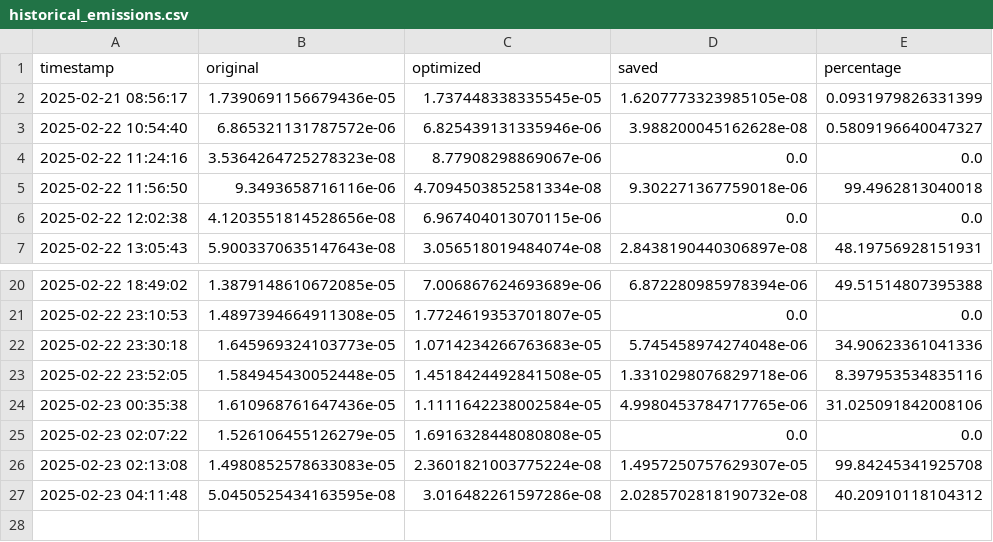
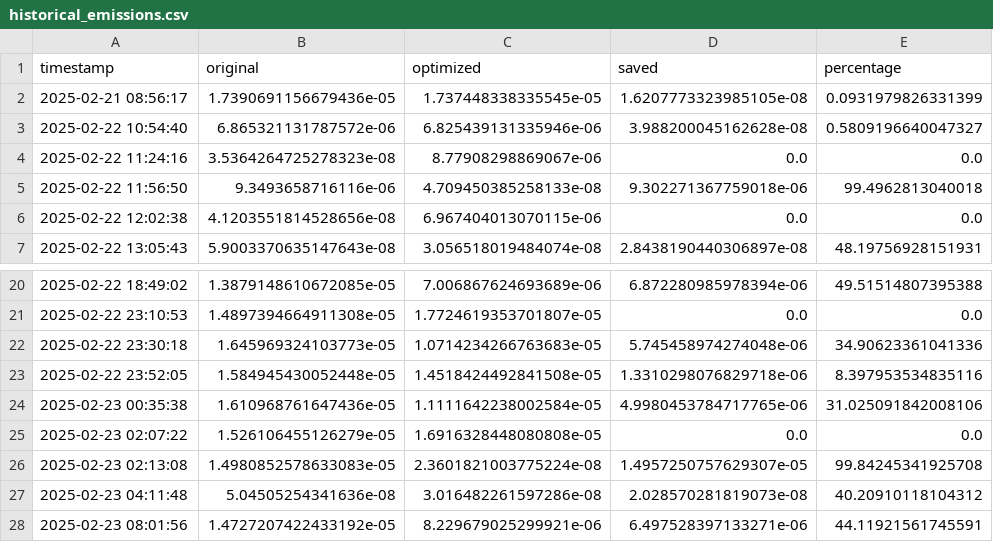
Before and after one commit to RajBhattacharyya/FlowMorph, a CSV file: emissions/historical_emissions.csv, drawn as a sheet; only a part is shown, gaps mark what is left out.

```diff
--- a/emissions/historical_emissions.csv
+++ b/emissions/historical_emissions.csv
@@ -4,3 +4,3 @@ timestamp,original,optimized,saved,percentage
 2025-02-22 11:24:16,3.5364264725278323e-08,8.77908298869067e-06,0.0,0.0
-2025-02-22 11:56:50,9.3493658716116e-06,4.7094503852581334e-08,9.302271367759018e-06,99.4962813040018
+2025-02-22 11:56:50,9.3493658716116e-06,4.709450385258133e-08,9.302271367759018e-06,99.4962813040018
 2025-02-22 12:02:38,4.1203551814528656e-08,6.967404013070115e-06,0.0,0.0
@@ -26,2 +26,3 @@ timestamp,original,optimized,saved,percentage
 2025-02-23 02:13:08,1.4980852578633083e-05,2.3601821003775224e-08,1.4957250757629307e-05,99.84245341925708
-2025-02-23 04:11:48,5.0450525434163595e-08,3.016482261597286e-08,2.0285702818190732e-08,40.20910118104312
+2025-02-23 04:11:48,5.04505254341636e-08,3.016482261597286e-08,2.028570281819073e-08,40.20910118104312
+2025-02-23 08:01:56,1.4727207422433192e-05,8.229679025299921e-06,6.497528397133271e-06,44.11921561745591
```
Also changed, not shown: emissions/emissions.csv, 2 other files.
